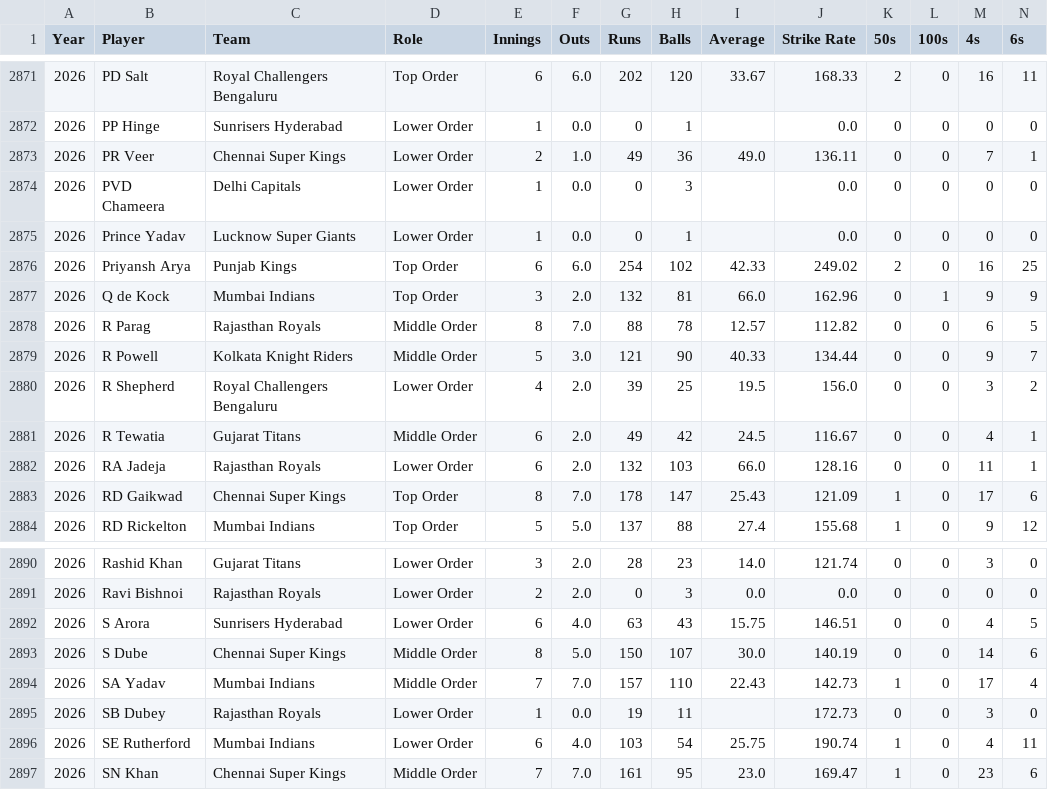
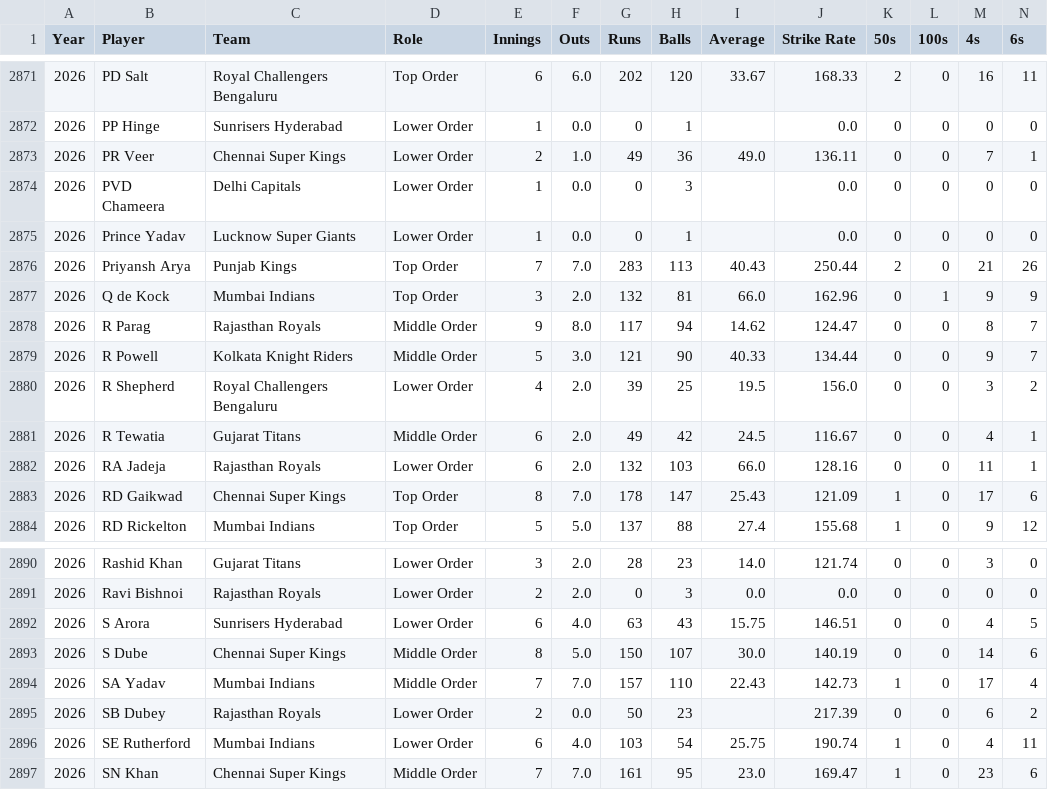
Before and after one commit to arnav-bhatia/ipl-analytics, a CSV file: data/processed/batting_summary.csv, drawn as a sheet; only a part is shown, gaps mark what is left out; the diff covers the shown part only.

```diff
--- a/data/processed/batting_summary.csv
+++ b/data/processed/batting_summary.csv
@@ -2875,5 +2875,5 @@ Year,Player,Team,Role,Innings,Outs,Runs,Balls,Average,Strike Rate,50s,100s,4s,6s
 2026,Prince Yadav,Lucknow Super Giants,Lower Order,1,0.0,0,1,,0.0,0,0,0,0
-2026,Priyansh Arya,Punjab Kings,Top Order,6,6.0,254,102,42.33,249.02,2,0,16,25
+2026,Priyansh Arya,Punjab Kings,Top Order,7,7.0,283,113,40.43,250.44,2,0,21,26
 2026,Q de Kock,Mumbai Indians,Top Order,3,2.0,132,81,66.0,162.96,0,1,9,9
-2026,R Parag,Rajasthan Royals,Middle Order,8,7.0,88,78,12.57,112.82,0,0,6,5
+2026,R Parag,Rajasthan Royals,Middle Order,9,8.0,117,94,14.62,124.47,0,0,8,7
 2026,R Powell,Kolkata Knight Riders,Middle Order,5,3.0,121,90,40.33,134.44,0,0,9,7
@@ -2894,3 +2894,3 @@ Year,Player,Team,Role,Innings,Outs,Runs,Balls,Average,Strike Rate,50s,100s,4s,6s
 2026,SA Yadav,Mumbai Indians,Middle Order,7,7.0,157,110,22.43,142.73,1,0,17,4
-2026,SB Dubey,Rajasthan Royals,Lower Order,1,0.0,19,11,,172.73,0,0,3,0
+2026,SB Dubey,Rajasthan Royals,Lower Order,2,0.0,50,23,,217.39,0,0,6,2
 2026,SE Rutherford,Mumbai Indians,Lower Order,6,4.0,103,54,25.75,190.74,1,0,4,11
```
Also changed, not shown: 1 added row and 66 edited cells elsewhere in this file, 2 other files.
